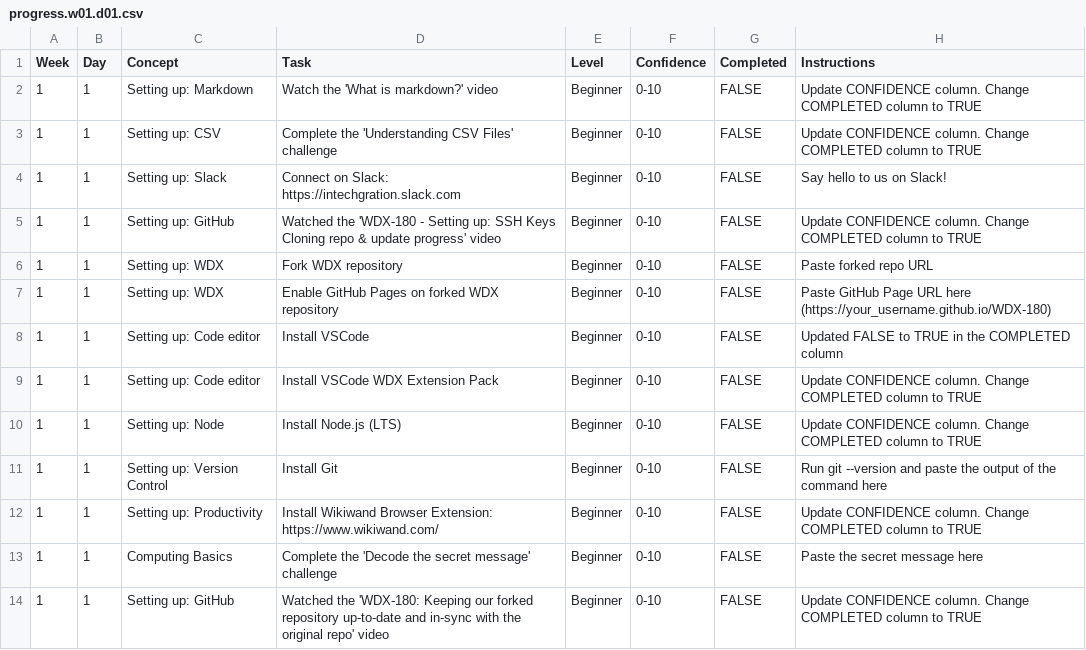
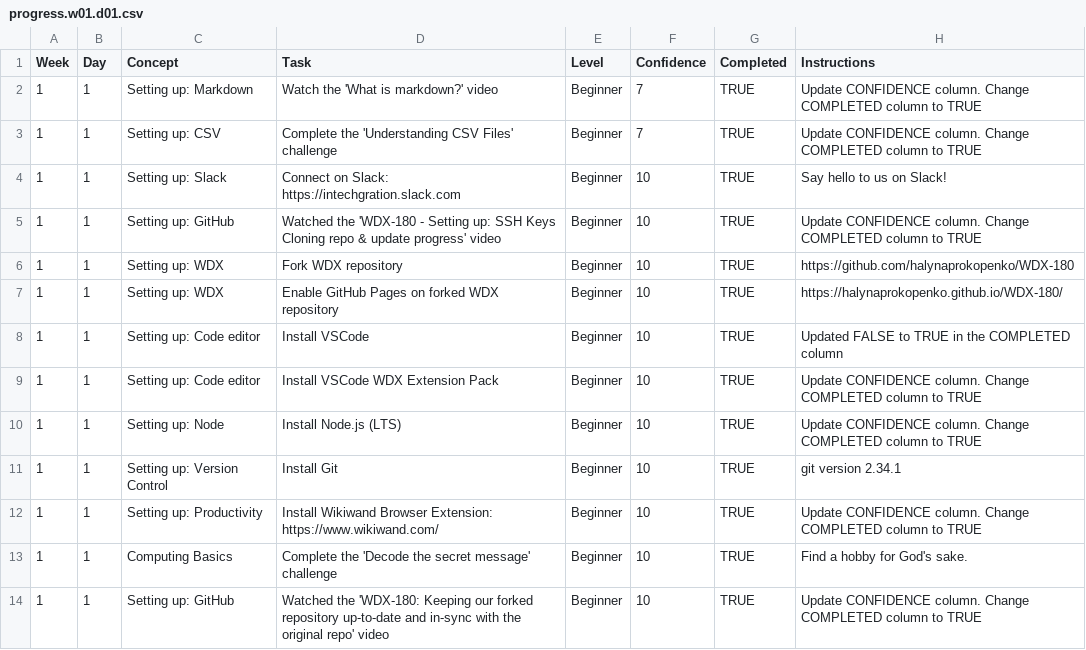
Before and after one commit to halynaprokopenko/WDX-180, a CSV file: user/week01/progress/progress.w01.d01.csv, drawn as a sheet.

Commit message:
W1 D1 progress file update (finished)

```diff
--- a/user/week01/progress/progress.w01.d01.csv
+++ b/user/week01/progress/progress.w01.d01.csv
@@ -1,14 +1,14 @@
 Week,Day,Concept,Task,Level,Confidence,Completed,Instructions
-1,1,Setting up: Markdown,Watch the 'What is markdown?' video,Beginner,0-10,FALSE,Update CONFIDENCE column. Change COMPLETED column to TRUE
-1,1,Setting up: CSV,Complete the 'Understanding CSV Files' challenge,Beginner,0-10,FALSE,Update CONFIDENCE column. Change COMPLETED column to TRUE
-1,1,Setting up: Slack,Connect on Slack: https://intechgration.slack.com,Beginner,0-10,FALSE,Say hello to us on Slack!
-1,1,Setting up: GitHub,Watched the 'WDX-180 - Setting up: SSH Keys Cloning repo & update progress' video,Beginner,0-10,FALSE,Update CONFIDENCE column. Change COMPLETED column to TRUE
-1,1,Setting up: WDX,Fork WDX repository,Beginner,0-10,FALSE,Paste forked repo URL
-1,1,Setting up: WDX,Enable GitHub Pages on forked WDX repository,Beginner,0-10,FALSE,Paste GitHub Page URL here (https://your_username.github.io/WDX-180)
-1,1,Setting up: Code editor,Install VSCode,Beginner,0-10,FALSE,Updated FALSE to TRUE in the COMPLETED column
-1,1,Setting up: Code editor,Install VSCode WDX Extension Pack,Beginner,0-10,FALSE,Update CONFIDENCE column. Change COMPLETED column to TRUE
-1,1,Setting up: Node,Install Node.js (LTS),Beginner,0-10,FALSE,Update CONFIDENCE column. Change COMPLETED column to TRUE
-1,1,Setting up: Version Control,Install Git,Beginner,0-10,FALSE,Run git --version and paste the output of the command here
-1,1,Setting up: Productivity,Install Wikiwand Browser Extension: https://www.wikiwand.com/,Beginner,0-10,FALSE,Update CONFIDENCE column. Change COMPLETED column to TRUE
-1,1,Computing Basics,Complete the 'Decode the secret message' challenge,Beginner,0-10,FALSE,Paste the secret message here
-1,1,Setting up: GitHub,Watched the 'WDX-180: Keeping our forked repository up-to-date and in-sync with the original repo' video,Beginner,0-10,FALSE,Update CONFIDENCE column. Change COMPLETED column to TRUE
+1,1,Setting up: Markdown,Watch the 'What is markdown?' video,Beginner, 7,TRUE,Update CONFIDENCE column. Change COMPLETED column to TRUE
+1,1,Setting up: CSV,Complete the 'Understanding CSV Files' challenge,Beginner,7,TRUE,Update CONFIDENCE column. Change COMPLETED column to TRUE
+1,1,Setting up: Slack,Connect on Slack: https://intechgration.slack.com,Beginner,10,TRUE,Say hello to us on Slack!
+1,1,Setting up: GitHub,Watched the 'WDX-180 - Setting up: SSH Keys Cloning repo & update progress' video,Beginner,10,TRUE,Update CONFIDENCE column. Change COMPLETED column to TRUE
+1,1,Setting up: WDX,Fork WDX repository,Beginner,10,TRUE,https://github.com/halynaprokopenko/WDX-180
+1,1,Setting up: WDX,Enable GitHub Pages on forked WDX repository,Beginner,10,TRUE,https://halynaprokopenko.github.io/WDX-180/
+1,1,Setting up: Code editor,Install VSCode,Beginner,10,TRUE,Updated FALSE to TRUE in the COMPLETED column
+1,1,Setting up: Code editor,Install VSCode WDX Extension Pack,Beginner,10,TRUE,Update CONFIDENCE column. Change COMPLETED column to TRUE
+1,1,Setting up: Node,Install Node.js (LTS),Beginner,10,TRUE,Update CONFIDENCE column. Change COMPLETED column to TRUE
+1,1,Setting up: Version Control,Install Git,Beginner,10,TRUE, git version 2.34.1
+1,1,Setting up: Productivity,Install Wikiwand Browser Extension: https://www.wikiwand.com/,Beginner,10,TRUE,Update CONFIDENCE column. Change COMPLETED column to TRUE
+1,1,Computing Basics,Complete the 'Decode the secret message' challenge,Beginner,10,TRUE,"Find a hobby for God's sake."
+1,1,Setting up: GitHub,Watched the 'WDX-180: Keeping our forked repository up-to-date and in-sync with the original repo' video,Beginner,10,TRUE,Update CONFIDENCE column. Change COMPLETED column to TRUE
```
